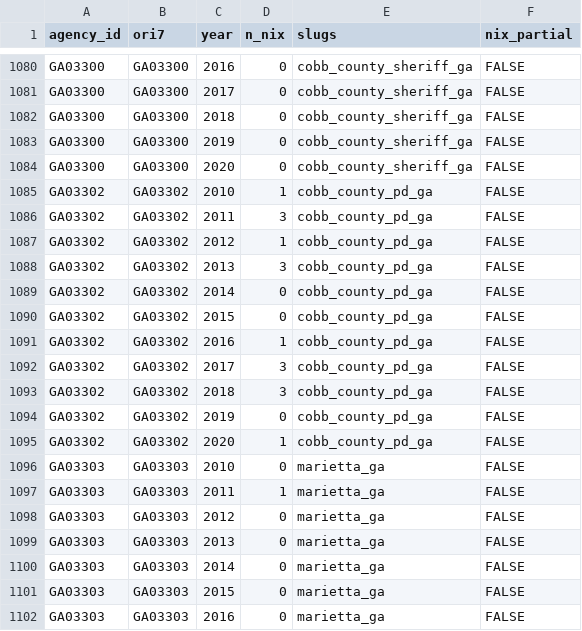
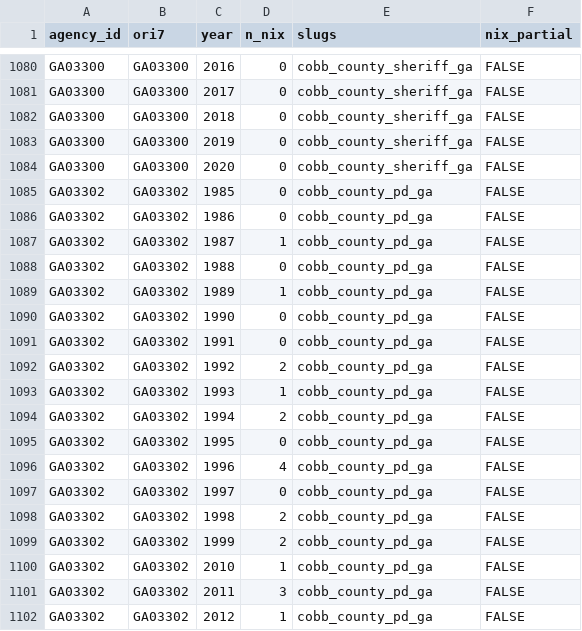
Before and after one commit to jnixy/agency-level-fatal-OIS, a CSV file: data/clean/nix_agency_year.csv, drawn as a sheet; only a part is shown, gaps mark what is left out; the shorter side is filled out with more unchanged rows; the diff names each change by its address in the sheet, - before the commit and + after, or states it on an @@ line.

```diff
--- a/data/clean/nix_agency_year.csv
+++ b/data/clean/nix_agency_year.csv
+row 1085: GA03302 | GA03302 | 1985 | 0 | cobb_county_pd_ga | FALSE
+row 1086: GA03302 | GA03302 | 1986 | 0 | cobb_county_pd_ga | FALSE
+row 1087: GA03302 | GA03302 | 1987 | 1 | cobb_county_pd_ga | FALSE
+row 1088: GA03302 | GA03302 | 1988 | 0 | cobb_county_pd_ga | FALSE
+row 1089: GA03302 | GA03302 | 1989 | 1 | cobb_county_pd_ga | FALSE
+row 1090: GA03302 | GA03302 | 1990 | 0 | cobb_county_pd_ga | FALSE
+row 1091: GA03302 | GA03302 | 1991 | 0 | cobb_county_pd_ga | FALSE
+row 1092: GA03302 | GA03302 | 1992 | 2 | cobb_county_pd_ga | FALSE
+row 1093: GA03302 | GA03302 | 1993 | 1 | cobb_county_pd_ga | FALSE
+row 1094: GA03302 | GA03302 | 1994 | 2 | cobb_county_pd_ga | FALSE
+row 1095: GA03302 | GA03302 | 1995 | 0 | cobb_county_pd_ga | FALSE
+row 1096: GA03302 | GA03302 | 1996 | 4 | cobb_county_pd_ga | FALSE
+row 1097: GA03302 | GA03302 | 1997 | 0 | cobb_county_pd_ga | FALSE
+row 1098: GA03302 | GA03302 | 1998 | 2 | cobb_county_pd_ga | FALSE
+row 1099: GA03302 | GA03302 | 1999 | 2 | cobb_county_pd_ga | FALSE
```
Also changed, not shown: agency-level-fatal-ois.csv, output/tables/era_ratio_sensitivity.csv, 14 other files.
